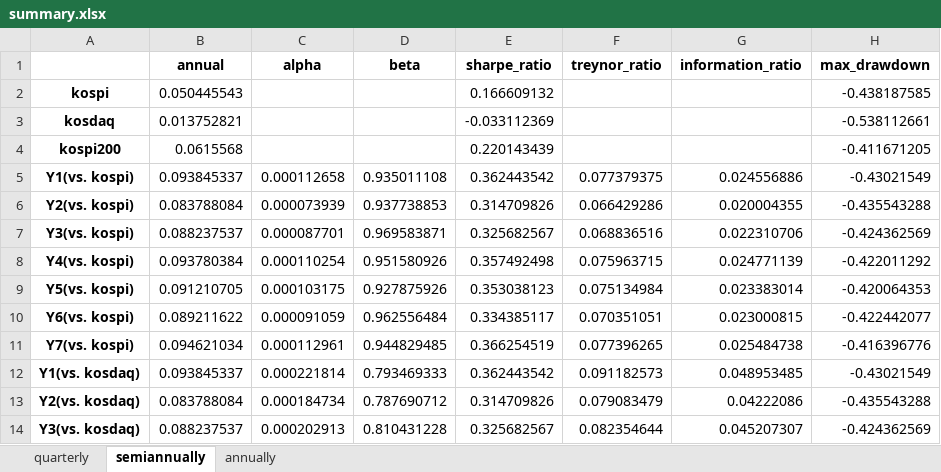
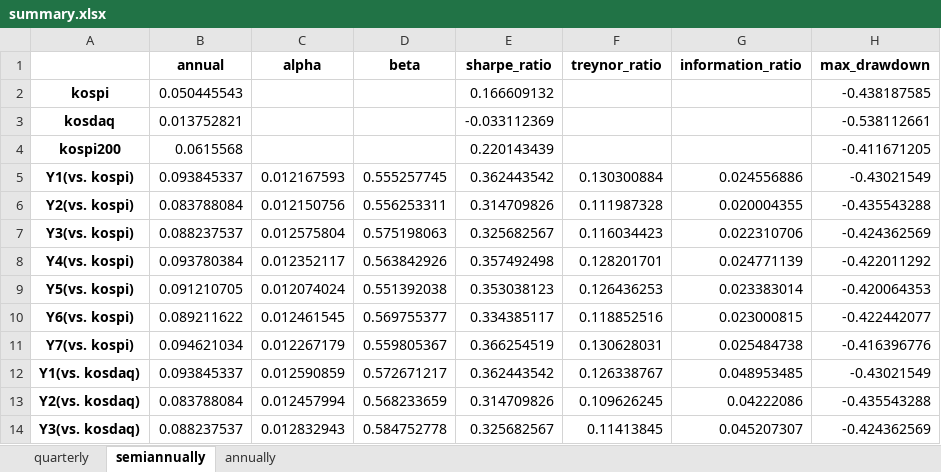
Before and after one commit to SEUNGTO/pension, an Excel workbook: summary.xlsx, sheet semiannually, drawn as a sheet; only a part is shown; values as stored, in another font and other column widths than the file's, no borders; the diff covers the shown part only; the diff names each change by its address in the sheet, - before the commit and + after, or states it on an @@ line.

```diff
--- a/summary.xlsx (sheet semiannually)
+++ b/summary.xlsx (sheet semiannually)
-C5 (alpha): 0.000112658
+C5 (alpha): 0.012167593
-D5 (beta): 0.935011108
+D5 (beta): 0.555257745
-F5 (treynor_ratio): 0.077379375
+F5 (treynor_ratio): 0.130300884
-C6 (alpha): 0.000073939
+C6 (alpha): 0.012150756
-D6 (beta): 0.937738853
+D6 (beta): 0.556253311
-F6 (treynor_ratio): 0.066429286
+F6 (treynor_ratio): 0.111987328
-C7 (alpha): 0.000087701
+C7 (alpha): 0.012575804
-D7 (beta): 0.969583871
+D7 (beta): 0.575198063
-F7 (treynor_ratio): 0.068836516
+F7 (treynor_ratio): 0.116034423
-C8 (alpha): 0.000110254
+C8 (alpha): 0.012352117
-D8 (beta): 0.951580926
+D8 (beta): 0.563842926
-F8 (treynor_ratio): 0.075963715
+F8 (treynor_ratio): 0.128201701
-C9 (alpha): 0.000103175
+C9 (alpha): 0.012074024
-D9 (beta): 0.927875926
+D9 (beta): 0.551392038
-F9 (treynor_ratio): 0.075134984
+F9 (treynor_ratio): 0.126436253
-C10 (alpha): 0.000091059
+C10 (alpha): 0.012461545
-D10 (beta): 0.962556484
+D10 (beta): 0.569755377
-F10 (treynor_ratio): 0.070351051
+F10 (treynor_ratio): 0.118852516
-C11 (alpha): 0.000112961
+C11 (alpha): 0.012267179
-D11 (beta): 0.944829485
+D11 (beta): 0.559805367
-F11 (treynor_ratio): 0.077396265
+F11 (treynor_ratio): 0.130628031
-C12 (alpha): 0.000221814
+C12 (alpha): 0.012590859
-D12 (beta): 0.793469333
+D12 (beta): 0.572671217
-F12 (treynor_ratio): 0.091182573
+F12 (treynor_ratio): 0.126338767
-C13 (alpha): 0.000184734
+C13 (alpha): 0.012457994
-D13 (beta): 0.787690712
+D13 (beta): 0.568233659
-F13 (treynor_ratio): 0.079083479
+F13 (treynor_ratio): 0.109626245
-C14 (alpha): 0.000202913
+C14 (alpha): 0.012832943
-D14 (beta): 0.810431228
+D14 (beta): 0.584752778
-F14 (treynor_ratio): 0.082354644
+F14 (treynor_ratio): 0.11413845
```
Also changed, not shown: 33 edited cells elsewhere in this sheet, sheet quarterly, sheet annually, summary_annually.xlsx, summary_quarterly.xlsx, 2 other files.
